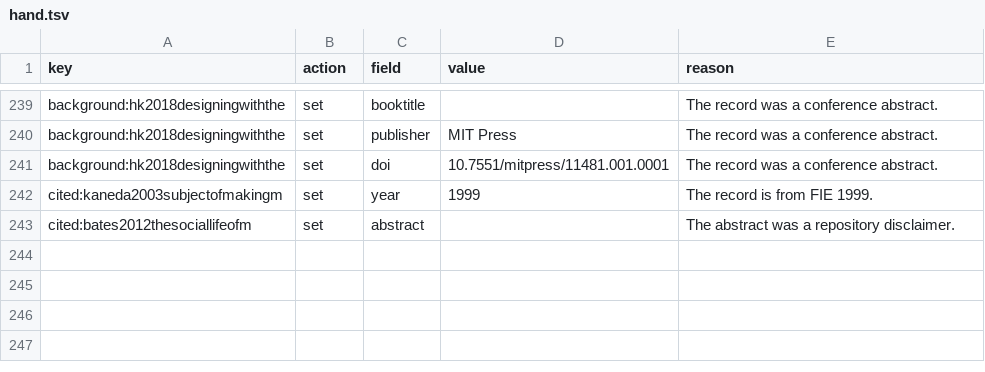
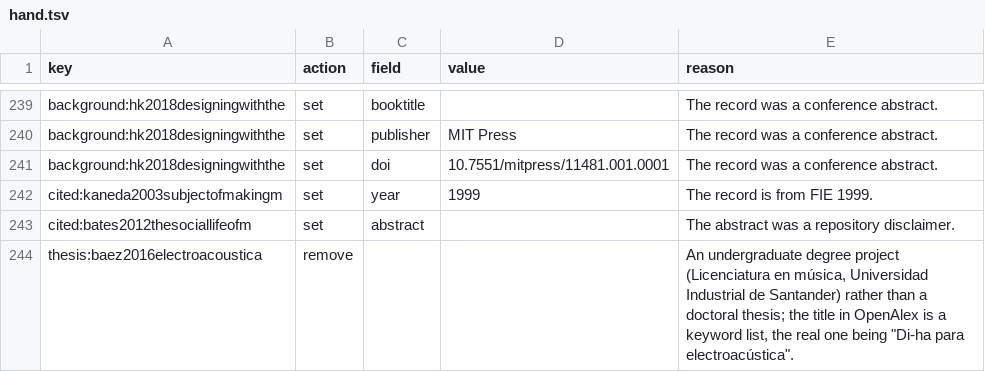
Before and after one commit to alexarje/off-nime, a TSV file: analysis/tools/hand.tsv, drawn as a sheet; only a part is shown, gaps mark what is left out.

```diff
--- a/analysis/tools/hand.tsv
+++ b/analysis/tools/hand.tsv
@@ -243 +243,2 @@ cited:kaneda2003subjectofmakingm	set	year	1999	The record is from FIE 1999.
 cited:bates2012thesociallifeofm	set	abstract		The abstract was a repository disclaimer.
+thesis:baez2016electroacoustica	remove			An undergraduate degree project (Licenciatura en música, Universidad Industrial de Santander) rather than a doctoral thesis; the title in OpenAlex is a keyword list, the real one being "Di-ha para electroacústica".
```
Also changed, not shown: 10 other files.
